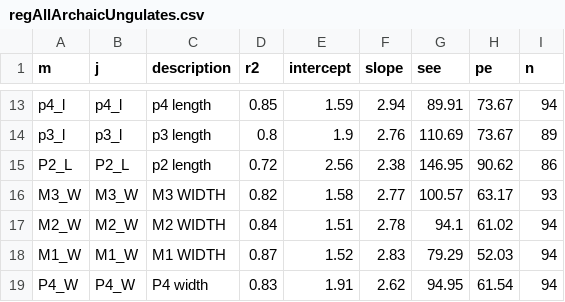
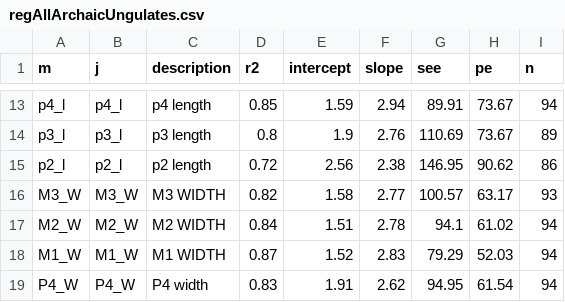
Before and after one commit to EMDoughty/dentalMeasurements, a CSV file: dat/regAllArchaicUngulates.csv, drawn as a sheet; only a part is shown, gaps mark what is left out.

```diff
--- a/dat/regAllArchaicUngulates.csv
+++ b/dat/regAllArchaicUngulates.csv
@@ -14,3 +14,3 @@ p4_l,p4_l,p4 length,0.85,1.59,2.94,89.91,73.67,94
 p3_l,p3_l,p3 length,0.8,1.9,2.76,110.69,73.67,89
-P2_L,P2_L,p2 length,0.72,2.56,2.38,146.95,90.62,86
+p2_l,p2_l,p2 length,0.72,2.56,2.38,146.95,90.62,86
 M3_W,M3_W,M3 WIDTH,0.82,1.58,2.77,100.57,63.17,93
```
Also changed, not shown: dat/regArchaicAllSelenodonts.csv, dat/regArchaicSelenodontBrowsers.csv, 17 other files.
